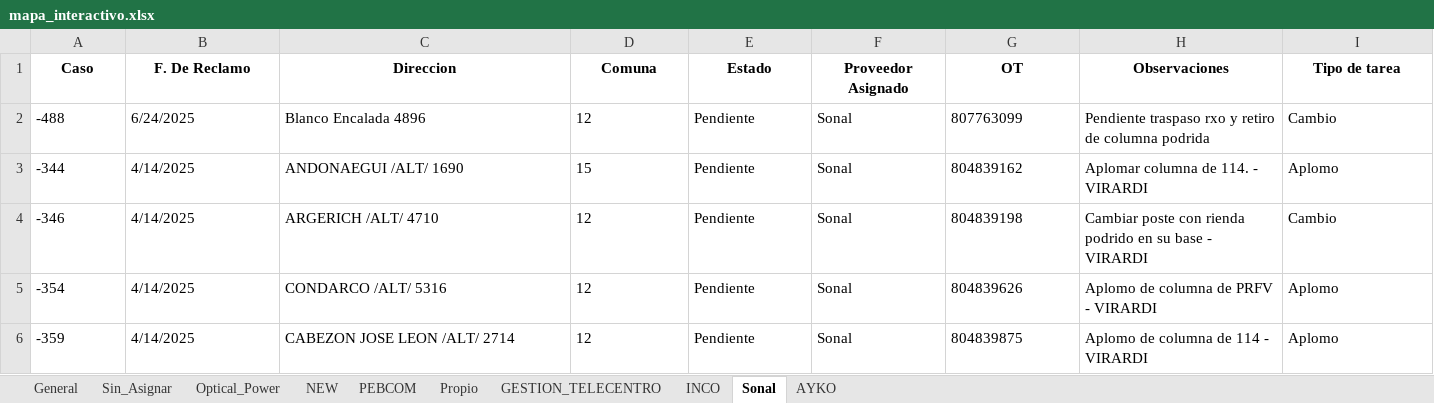
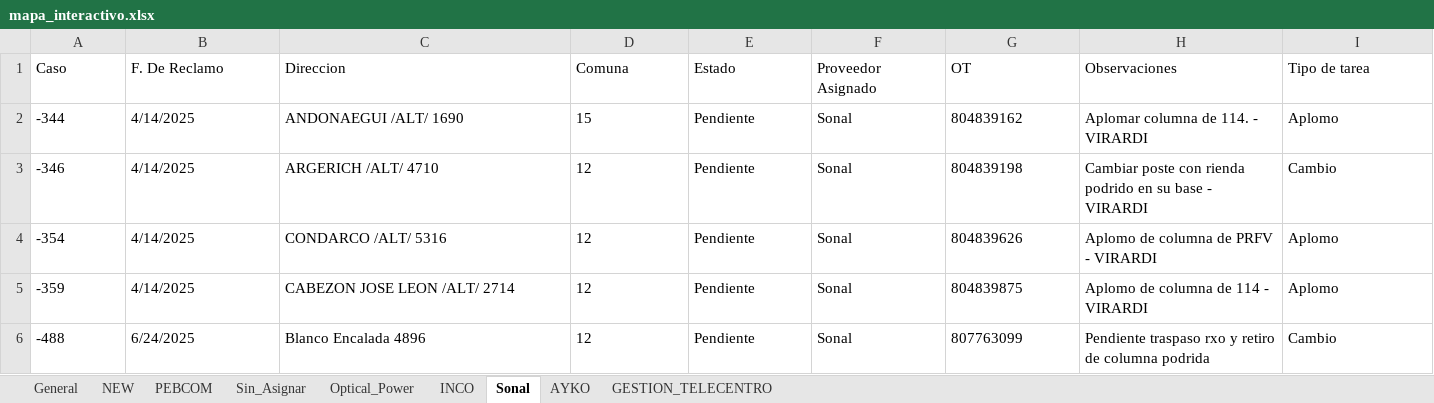
Before and after one commit to gestiondereclamosteco/pendientes_mantenimiento, an Excel workbook: mapa_interactivo.xlsx, sheet Sonal, drawn as a sheet; only a part is shown; values as stored, in another font and other column widths than the file's, no borders; the diff covers the shown part only; the diff names each change by its address in the sheet, - before the commit and + after, or states it on an @@ line.

```diff
--- a/mapa_interactivo.xlsx (sheet Sonal)
+++ b/mapa_interactivo.xlsx (sheet Sonal)
-sheet tab: Propio
@@ sheet tab order changed: General | NEW | PEBCOM | Sin_Asignar | Optical_Power | INCO | Sonal | AYKO | GESTION_TELECENTRO @@
@@ A1:I1 bold: on → off, alignment: center → left @@
@@ row 2 moved to row 6: -488 @@
```
Also changed, not shown: cell formats elsewhere in this sheet, sheet General, sheet Sin_Asignar, sheet NEW, sheet PEBCOM, sheet Optical_Power, sheet AYKO, 2 more sheets, 1 other file.
